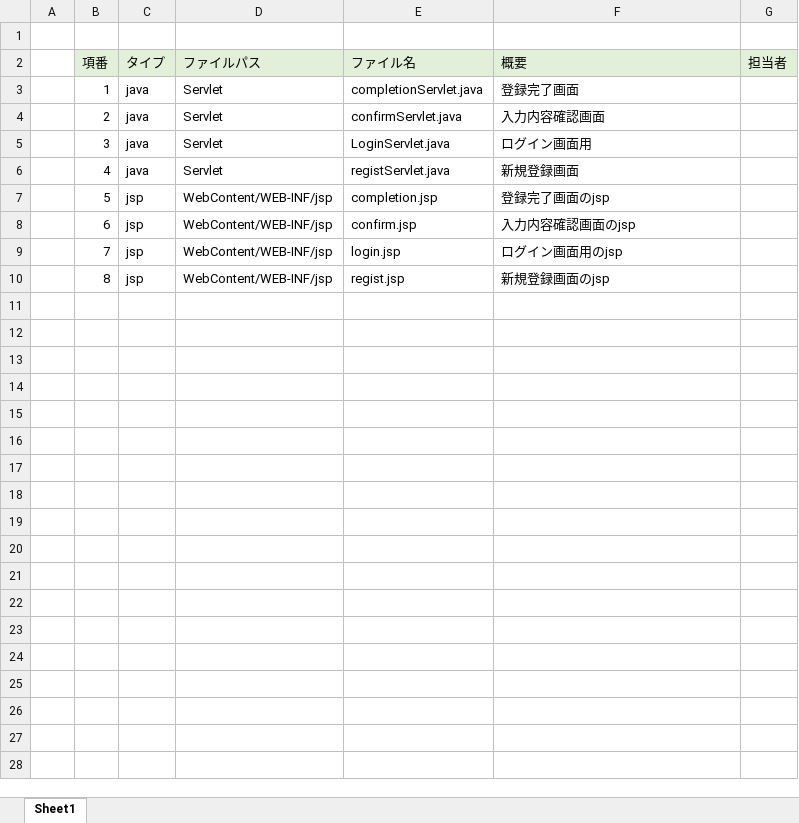
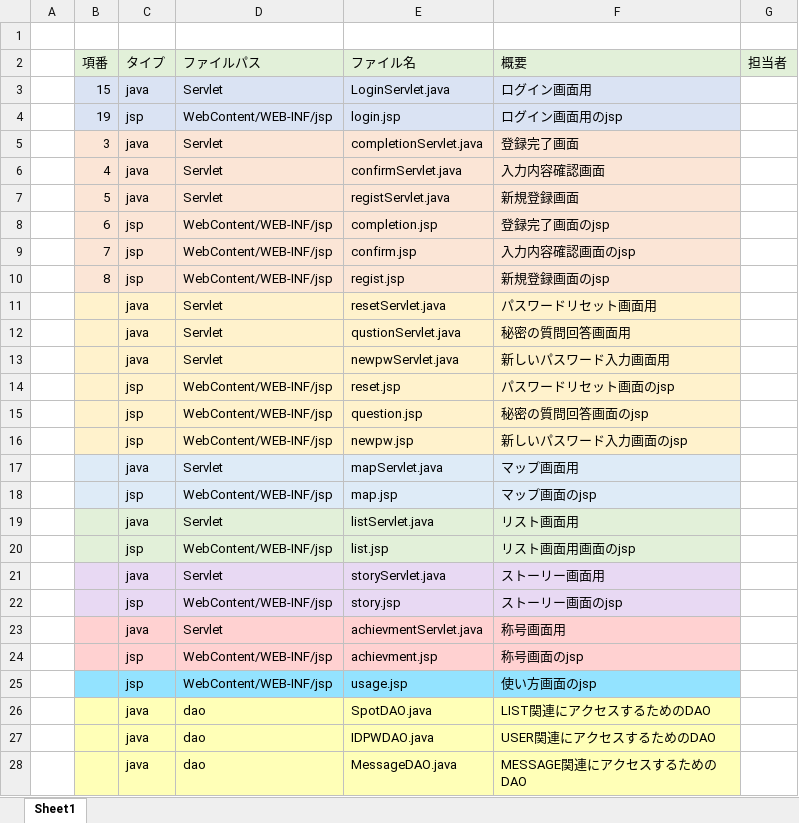
Before and after one commit to dojo2023/F-2, an Excel workbook: doc/ファイル構成一覧表/ファイル構成一覧表_F2_fireworks.xlsx, sheet Sheet1, drawn as a sheet; only a part is shown; values as stored, in another font and other column widths than the file's, no borders; removed rows and columns are numbered as before the commit, all else as after; the diff covers the shown part only; the diff names each change by its address in the sheet, - before the commit and + after, or states it on an @@ line.

Commit message:
ファイル構成一覧

```diff
--- a/doc/ファイル構成一覧表/ファイル構成一覧表_F2_fireworks.xlsx (sheet Sheet1)
+++ b/doc/ファイル構成一覧表/ファイル構成一覧表_F2_fireworks.xlsx (sheet Sheet1)
+row 3:  | 15 | java | Servlet | LoginServlet.java | ログイン画面用
+row 4:  | 19 | jsp | WebContent/WEB-INF/jsp | login.jsp | ログイン画面用のjsp
-B5 (項番): 1
+B5 (項番): 3
-B5:F6 fill: none
+B5:F6 fill: #FBE5D6
-B6 (項番): 2
+B6 (項番): 4
-row 5:  | 3 | java | Servlet | LoginServlet.java | ログイン画面用
-B7 (項番): 4
+B7 (項番): 5
-B7:F9 fill: none
+B7:F9 fill: #FBE5D6
-B8 (項番): 5
+B8 (項番): 6
-B9 (項番): 6
+B9 (項番): 7
-row 9:  | 7 | jsp | WebContent/WEB-INF/jsp | login.jsp | ログイン画面用のjsp
-B10:F10 fill: none
+B10:F10 fill: #FBE5D6
+row 11:  |  | java | Servlet | resetServlet.java | パスワードリセット画面用
+row 12:  |  | java | Servlet | qustionServlet.java | 秘密の質問回答画面用
+row 13:  |  | java | Servlet | newpwServlet.java | 新しいパスワード入力画面用
+row 14:  |  | jsp | WebContent/WEB-INF/jsp | reset.jsp | パスワードリセット画面のjsp
+row 15:  |  | jsp | WebContent/WEB-INF/jsp | question.jsp | 秘密の質問回答画面のjsp
+row 16:  |  | jsp | WebContent/WEB-INF/jsp | newpw.jsp | 新しいパスワード入力画面のjsp
+row 17:  |  | java | Servlet | mapServlet.java | マップ画面用
+row 18:  |  | jsp | WebContent/WEB-INF/jsp | map.jsp | マップ画面のjsp
+row 19:  |  | java | Servlet | listServlet.java | リスト画面用
+row 20:  |  | jsp | WebContent/WEB-INF/jsp | list.jsp | リスト画面用画面のjsp
+row 21:  |  | java | Servlet | storyServlet.java | ストーリー画面用
+row 22:  |  | jsp | WebContent/WEB-INF/jsp | story.jsp | ストーリー画面のjsp
+row 23:  |  | java | Servlet | achievmentServlet.java | 称号画面用
+row 24:  |  | jsp | WebContent/WEB-INF/jsp | achievment.jsp | 称号画面のjsp
+row 25:  |  | jsp | WebContent/WEB-INF/jsp | usage.jsp | 使い方画面のjsp
+row 26:  |  | java | dao | SpotDAO.java | LIST関連にアクセスするためのDAO
+row 27:  |  | java | dao | IDPWDAO.java | USER関連にアクセスするためのDAO
+row 28:  |  | java | dao | MessageDAO.java | MESSAGE関連にアクセスするためのDAO
```
Also changed, not shown: 4 added rows elsewhere in this sheet.
